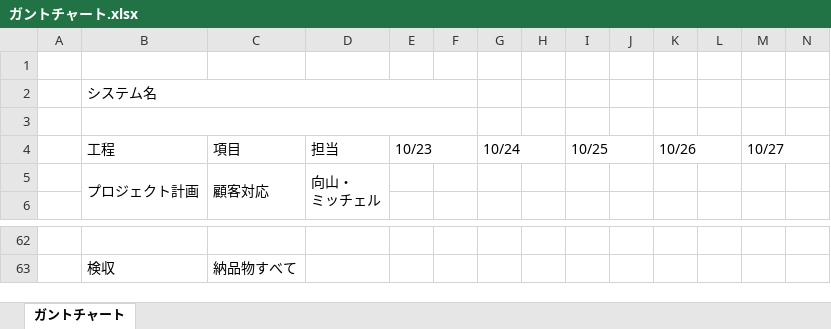
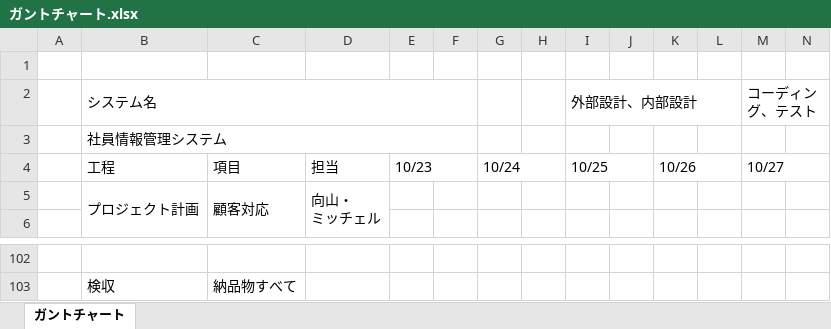
Before and after one commit to java201710/java, an Excel workbook: 総合演習資料/1.プロジェクト計画/ガントチャート.xlsx, sheet ガントチャート, drawn as a sheet; only a part is shown, gaps mark what is left out; values as stored, in another font and other column widths than the file's, no cell formats; removed rows and columns are numbered as before the commit, all else as after; rows hold the shown columns only; the diff covers the shown part only; the diff names each change by its address in the sheet, - before the commit and + after, or states it on an @@ line.

```diff
--- a/総合演習資料/1.プロジェクト計画/ガントチャート.xlsx (sheet ガントチャート)
+++ b/総合演習資料/1.プロジェクト計画/ガントチャート.xlsx (sheet ガントチャート)
+row 2:  | システム名 |  |  |  |  |  |  | 外部設計、内部設計 |  |  |  | コーディング、テスト
-B3: システム名
+B3: 社員情報管理システム
-row 3: (empty)
```
Also changed, not shown: 53 added rows, 13 removed rows, 2 edited cells and merged cells elsewhere in this sheet, cell formats, 1 other file.
